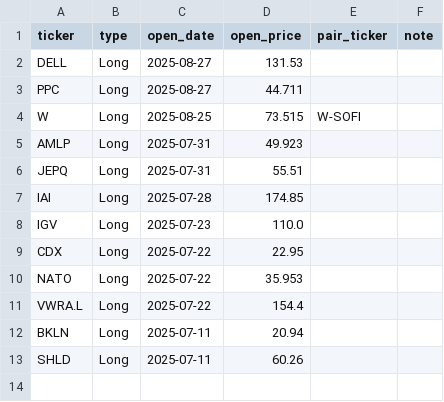
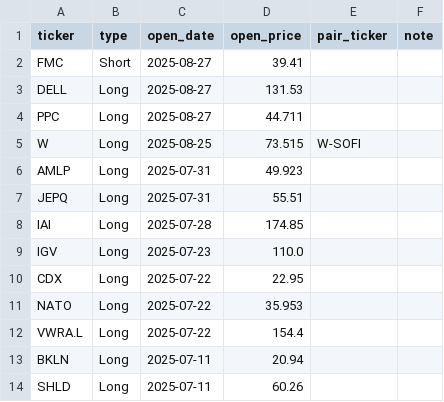
Before and after one commit to edmilinski/edmilinski.github.io, a CSV file: EM_StockTrading/EM_Open_Trades.csv, drawn as a sheet.

Commit message:
Update trades

```diff
--- a/EM_StockTrading/EM_Open_Trades.csv
+++ b/EM_StockTrading/EM_Open_Trades.csv
@@ -1,2 +1,3 @@
 ticker,type,open_date,open_price,pair_ticker,note
+FMC,Short,2025-08-27,39.41,,
 DELL,Long,2025-08-27,131.53,,
```
